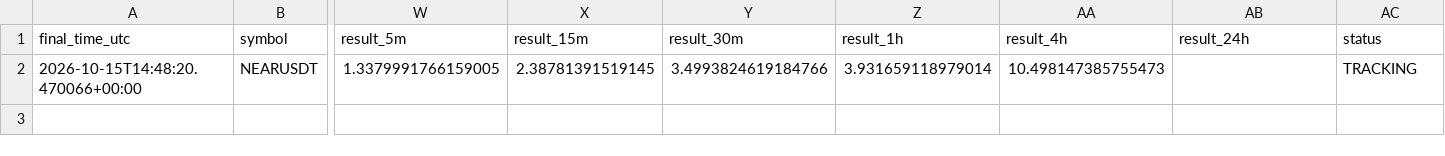
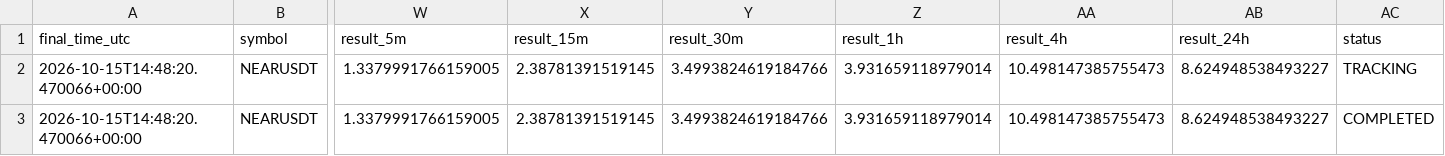
Before and after one commit to islam1977/koin, a CSV file: early_pump_signal_results.csv, drawn as a sheet; only a part is shown, gaps mark what is left out; rows hold the shown columns only; the diff names each change by its address in the sheet, - before the commit and + after, or states it on an @@ line.

```diff
--- a/early_pump_signal_results.csv
+++ b/early_pump_signal_results.csv
-AB2 (result_24h): (empty)
+AB2 (result_24h): 8.624948538493227
+row 3: 2026-10-15T14:48:20.470066+00:00 | NEARUSDT | 1.3379991766159005 | 2.38781391519145 | 3.4993824619184766 | 3.931659118979014 | 10.498147385755473 | 8.624948538493227 | COMPLETED
```
Also changed, not shown: 1 other file.
